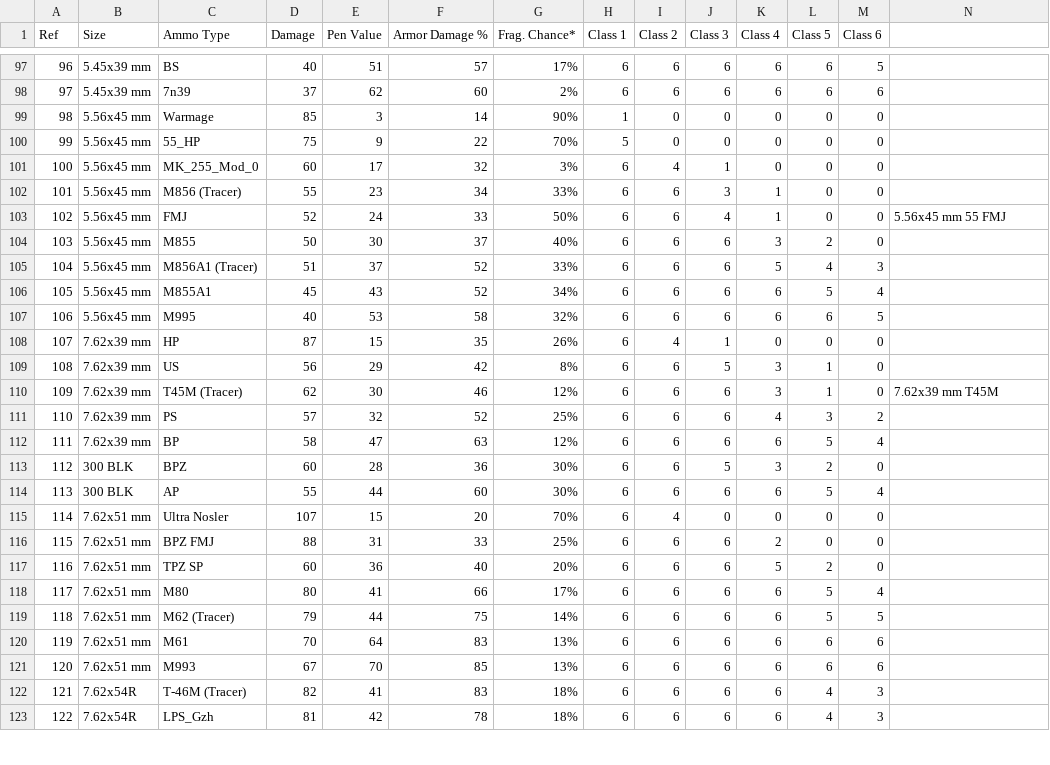
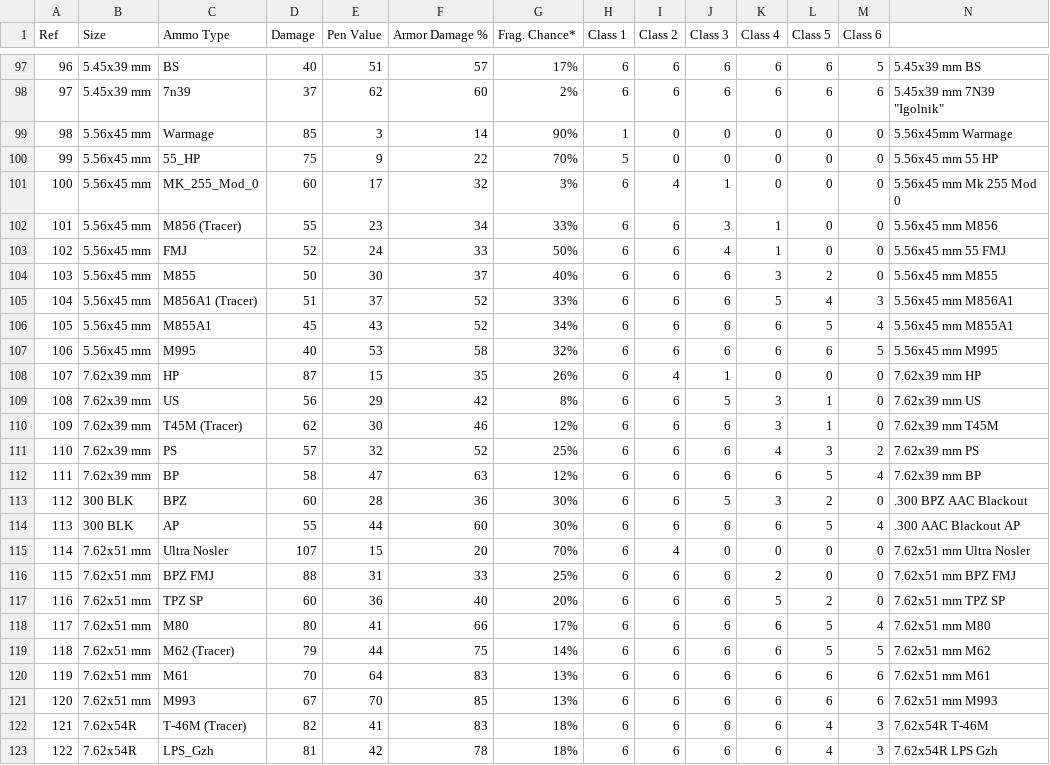
Before and after one commit to Sooshimi/eft_ammo_app, a CSV file: ammo.csv, drawn as a sheet; only a part is shown, gaps mark what is left out; the diff covers the shown part only.

```diff
--- a/ammo.csv
+++ b/ammo.csv
@@ -97,27 +97,27 @@
-96,5.45x39 mm,BS,40,51,57,17%,6,6,6,6,6,5,
-97,5.45x39 mm,7n39,37,62,60,2%,6,6,6,6,6,6,
-98,5.56x45 mm,Warmage,85,3,14,90%,1,0,0,0,0,0,
-99,5.56x45 mm,55_HP,75,9,22,70%,5,0,0,0,0,0,
-100,5.56x45 mm,MK_255_Mod_0,60,17,32,3%,6,4,1,0,0,0,
-101,5.56x45 mm,M856 (Tracer),55,23,34,33%,6,6,3,1,0,0,
+96,5.45x39 mm,BS,40,51,57,17%,6,6,6,6,6,5,5.45x39 mm BS
+97,5.45x39 mm,7n39,37,62,60,2%,6,6,6,6,6,6,"5.45x39 mm 7N39 ""Igolnik"""
+98,5.56x45 mm,Warmage,85,3,14,90%,1,0,0,0,0,0,5.56x45mm Warmage
+99,5.56x45 mm,55_HP,75,9,22,70%,5,0,0,0,0,0,5.56x45 mm 55 HP
+100,5.56x45 mm,MK_255_Mod_0,60,17,32,3%,6,4,1,0,0,0,5.56x45 mm Mk 255 Mod 0
+101,5.56x45 mm,M856 (Tracer),55,23,34,33%,6,6,3,1,0,0,5.56x45 mm M856
 102,5.56x45 mm,FMJ,52,24,33,50%,6,6,4,1,0,0,5.56x45 mm 55 FMJ
-103,5.56x45 mm,M855,50,30,37,40%,6,6,6,3,2,0,
-104,5.56x45 mm,M856A1 (Tracer),51,37,52,33%,6,6,6,5,4,3,
-105,5.56x45 mm,M855A1,45,43,52,34%,6,6,6,6,5,4,
-106,5.56x45 mm,M995,40,53,58,32%,6,6,6,6,6,5,
-107,7.62x39 mm,HP,87,15,35,26%,6,4,1,0,0,0,
-108,7.62x39 mm,US,56,29,42,8%,6,6,5,3,1,0,
+103,5.56x45 mm,M855,50,30,37,40%,6,6,6,3,2,0,5.56x45 mm M855
+104,5.56x45 mm,M856A1 (Tracer),51,37,52,33%,6,6,6,5,4,3,5.56x45 mm M856A1
+105,5.56x45 mm,M855A1,45,43,52,34%,6,6,6,6,5,4,5.56x45 mm M855A1
+106,5.56x45 mm,M995,40,53,58,32%,6,6,6,6,6,5,5.56x45 mm M995
+107,7.62x39 mm,HP,87,15,35,26%,6,4,1,0,0,0,7.62x39 mm HP
+108,7.62x39 mm,US,56,29,42,8%,6,6,5,3,1,0,7.62x39 mm US
 109,7.62x39 mm,T45M (Tracer),62,30,46,12%,6,6,6,3,1,0,7.62x39 mm T45M
-110,7.62x39 mm,PS,57,32,52,25%,6,6,6,4,3,2,
-111,7.62x39 mm,BP,58,47,63,12%,6,6,6,6,5,4,
-112,300 BLK,BPZ,60,28,36,30%,6,6,5,3,2,0,
-113,300 BLK,AP,55,44,60,30%,6,6,6,6,5,4,
-114,7.62x51 mm,Ultra Nosler,107,15,20,70%,6,4,0,0,0,0,
-115,7.62x51 mm,BPZ FMJ,88,31,33,25%,6,6,6,2,0,0,
-116,7.62x51 mm,TPZ SP,60,36,40,20%,6,6,6,5,2,0,
-117,7.62x51 mm,M80,80,41,66,17%,6,6,6,6,5,4,
-118,7.62x51 mm,M62 (Tracer),79,44,75,14%,6,6,6,6,5,5,
-119,7.62x51 mm,M61,70,64,83,13%,6,6,6,6,6,6,
-120,7.62x51 mm,M993,67,70,85,13%,6,6,6,6,6,6,
-121,7.62x54R,T-46M (Tracer),82,41,83,18%,6,6,6,6,4,3,
-122,7.62x54R,LPS_Gzh,81,42,78,18%,6,6,6,6,4,3,
+110,7.62x39 mm,PS,57,32,52,25%,6,6,6,4,3,2,7.62x39 mm PS
+111,7.62x39 mm,BP,58,47,63,12%,6,6,6,6,5,4,7.62x39 mm BP
+112,300 BLK,BPZ,60,28,36,30%,6,6,5,3,2,0,.300 BPZ AAC Blackout
+113,300 BLK,AP,55,44,60,30%,6,6,6,6,5,4,.300 AAC Blackout AP
+114,7.62x51 mm,Ultra Nosler,107,15,20,70%,6,4,0,0,0,0,7.62x51 mm Ultra Nosler
+115,7.62x51 mm,BPZ FMJ,88,31,33,25%,6,6,6,2,0,0,7.62x51 mm BPZ FMJ
+116,7.62x51 mm,TPZ SP,60,36,40,20%,6,6,6,5,2,0,7.62x51 mm TPZ SP
+117,7.62x51 mm,M80,80,41,66,17%,6,6,6,6,5,4,7.62x51 mm M80
+118,7.62x51 mm,M62 (Tracer),79,44,75,14%,6,6,6,6,5,5,7.62x51 mm M62
+119,7.62x51 mm,M61,70,64,83,13%,6,6,6,6,6,6,7.62x51 mm M61
+120,7.62x51 mm,M993,67,70,85,13%,6,6,6,6,6,6,7.62x51 mm M993
+121,7.62x54R,T-46M (Tracer),82,41,83,18%,6,6,6,6,4,3,7.62x54R T-46M
+122,7.62x54R,LPS_Gzh,81,42,78,18%,6,6,6,6,4,3,7.62x54R LPS Gzh
```
Also changed, not shown: 61 edited cells elsewhere in this file, 1 other file.
